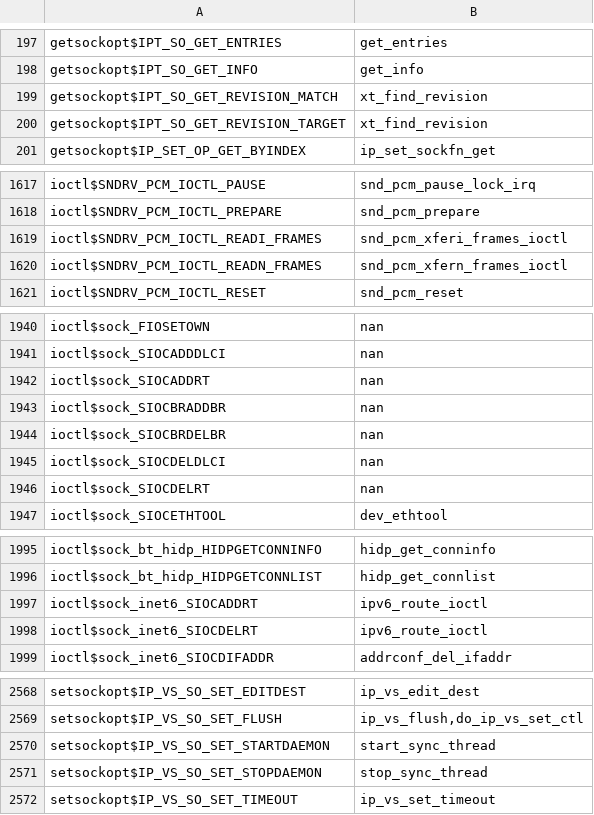
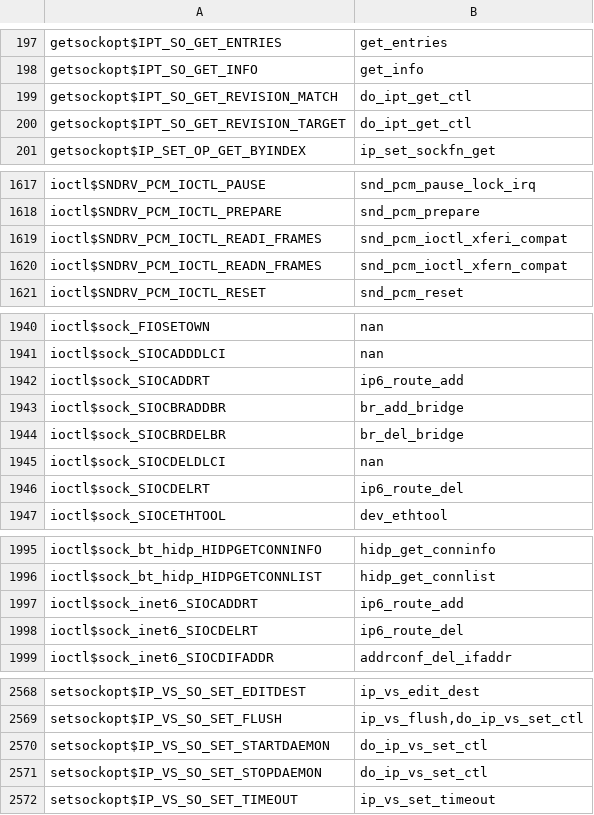
Before and after one commit to harperchen/StateRepro, a CSV file: crawler/mysyzdirect/syscall_kernel_map.csv, drawn as a sheet; only a part is shown, gaps mark what is left out; the diff covers the shown part only.

```diff
--- a/crawler/mysyzdirect/syscall_kernel_map.csv
+++ b/crawler/mysyzdirect/syscall_kernel_map.csv
@@ -198,4 +198,4 @@ getsockopt$IPT_SO_GET_ENTRIES,get_entries
 getsockopt$IPT_SO_GET_INFO,get_info
-getsockopt$IPT_SO_GET_REVISION_MATCH,xt_find_revision
-getsockopt$IPT_SO_GET_REVISION_TARGET,xt_find_revision
+getsockopt$IPT_SO_GET_REVISION_MATCH,do_ipt_get_ctl
+getsockopt$IPT_SO_GET_REVISION_TARGET,do_ipt_get_ctl
 getsockopt$IP_SET_OP_GET_BYINDEX,ip_set_sockfn_get
@@ -1618,4 +1618,4 @@ ioctl$SNDRV_PCM_IOCTL_PAUSE,snd_pcm_pause_lock_irq
 ioctl$SNDRV_PCM_IOCTL_PREPARE,snd_pcm_prepare
-ioctl$SNDRV_PCM_IOCTL_READI_FRAMES,snd_pcm_xferi_frames_ioctl
-ioctl$SNDRV_PCM_IOCTL_READN_FRAMES,snd_pcm_xfern_frames_ioctl
+ioctl$SNDRV_PCM_IOCTL_READI_FRAMES,"snd_pcm_ioctl_xferi_compat"
+ioctl$SNDRV_PCM_IOCTL_READN_FRAMES,"snd_pcm_ioctl_xfern_compat"
 ioctl$SNDRV_PCM_IOCTL_RESET,snd_pcm_reset
@@ -1941,7 +1941,7 @@ ioctl$sock_FIOSETOWN,nan
 ioctl$sock_SIOCADDDLCI,nan
-ioctl$sock_SIOCADDRT,nan
-ioctl$sock_SIOCBRADDBR,nan
-ioctl$sock_SIOCBRDELBR,nan
+ioctl$sock_SIOCADDRT,ip6_route_add
+ioctl$sock_SIOCBRADDBR,br_add_bridge
+ioctl$sock_SIOCBRDELBR,br_del_bridge
 ioctl$sock_SIOCDELDLCI,nan
-ioctl$sock_SIOCDELRT,nan
+ioctl$sock_SIOCDELRT,ip6_route_del
 ioctl$sock_SIOCETHTOOL,dev_ethtool
@@ -1996,4 +1996,4 @@ ioctl$sock_bt_hidp_HIDPGETCONNINFO,hidp_get_conninfo
 ioctl$sock_bt_hidp_HIDPGETCONNLIST,hidp_get_connlist
-ioctl$sock_inet6_SIOCADDRT,ipv6_route_ioctl
-ioctl$sock_inet6_SIOCDELRT,ipv6_route_ioctl
+ioctl$sock_inet6_SIOCADDRT,ip6_route_add
+ioctl$sock_inet6_SIOCDELRT,ip6_route_del
 ioctl$sock_inet6_SIOCDIFADDR,addrconf_del_ifaddr
@@ -2569,4 +2569,4 @@ setsockopt$IP_VS_SO_SET_EDITDEST,ip_vs_edit_dest
 setsockopt$IP_VS_SO_SET_FLUSH,"ip_vs_flush,do_ip_vs_set_ctl"
-setsockopt$IP_VS_SO_SET_STARTDAEMON,start_sync_thread
-setsockopt$IP_VS_SO_SET_STOPDAEMON,stop_sync_thread
+setsockopt$IP_VS_SO_SET_STARTDAEMON,do_ip_vs_set_ctl
+setsockopt$IP_VS_SO_SET_STOPDAEMON,do_ip_vs_set_ctl
 setsockopt$IP_VS_SO_SET_TIMEOUT,ip_vs_set_timeout
```
Also changed, not shown: 19 added rows, 1 removed row and 11 edited cells elsewhere in this file, 1 other file.
